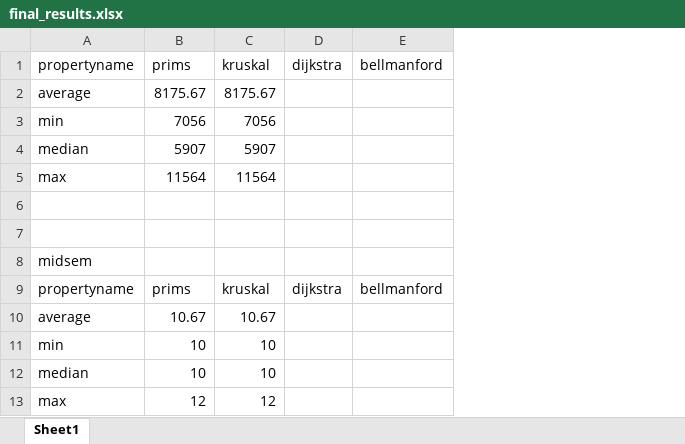
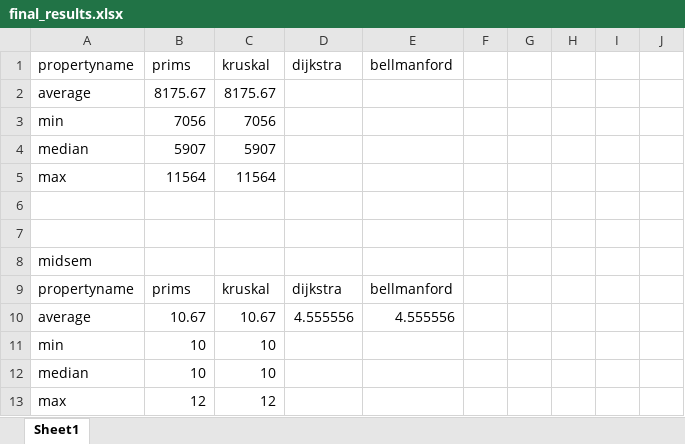
Before and after one commit to yashraj9922/Analysis-of-Facebook-and-Transportation-Datasets, an Excel workbook: final_results.xlsx, sheet Sheet1, drawn as a sheet; only a part is shown; values as stored, in another font and other column widths than the file's, no borders; removed rows and columns are numbered as before the commit, all else as after; the diff covers the shown part only; the diff names each change by its address in the sheet, - before the commit and + after, or states it on an @@ line.

Commit message:
HI

```diff
--- a/final_results.xlsx (sheet Sheet1)
+++ b/final_results.xlsx (sheet Sheet1)
-column D, rows 1-9: dijkstra |  |  |  |  |  |  |  | dijkstra
-column E, rows 1-9: bellmanford |  |  |  |  |  |  |  | bellmanford
+column D, rows 1-10: dijkstra |  |  |  |  |  |  |  | dijkstra | 4.555556
+column E, rows 1-10: bellmanford |  |  |  |  |  |  |  | bellmanford | 4.555556
+column F, empty
+column G, empty
+column H, empty
+column I, empty
+column J, empty
```
Also changed, not shown: 22 added rows elsewhere in this sheet.
